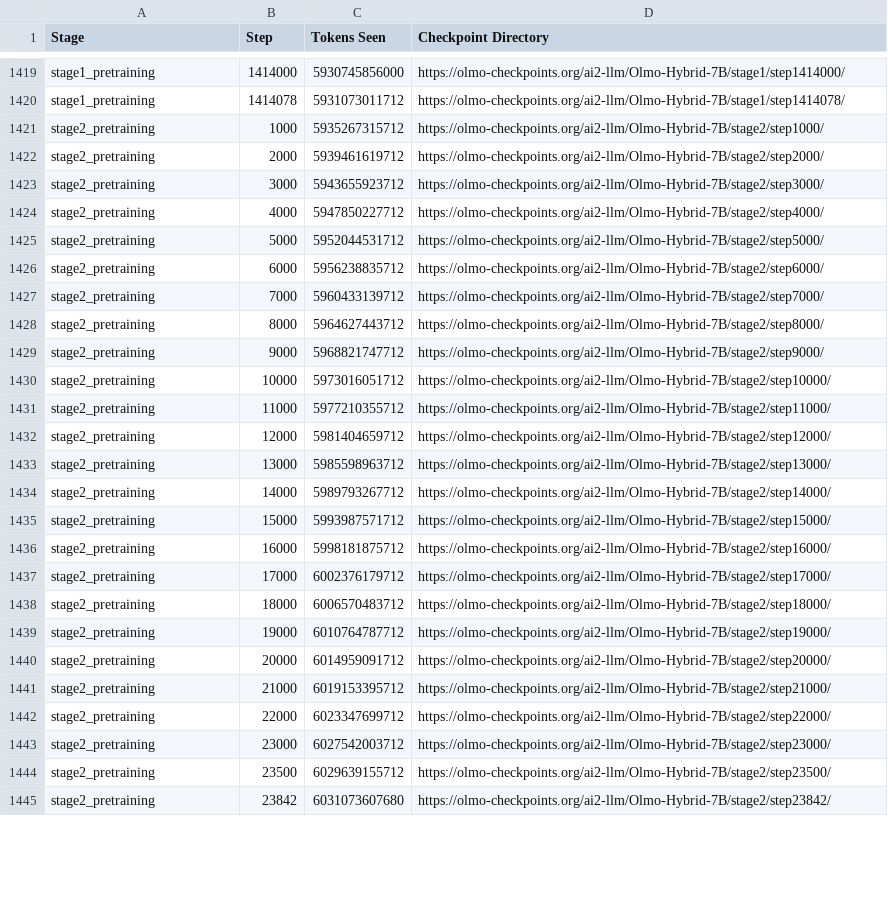
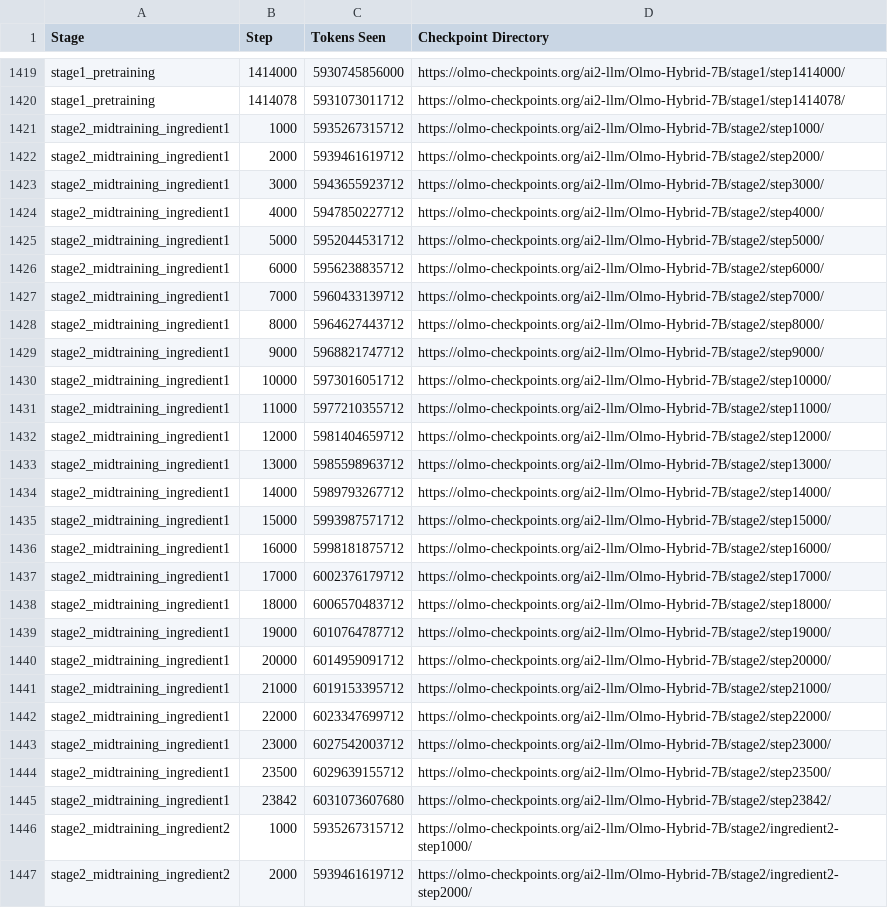
Before and after one commit to allenai/OLMo-core, a CSV file: src/scripts/official/OLMo-hybrid/OLMo-hybrid-0326-7B.csv, drawn as a sheet; only a part is shown, gaps mark what is left out; the diff covers the shown part only; the diff names each change by its address in the sheet, - before the commit and + after, or states it on an @@ line.

Commit message:
Add midtraining ingredient to to hybrid checkpoint list

```diff
--- a/src/scripts/official/OLMo-hybrid/OLMo-hybrid-0326-7B.csv
+++ b/src/scripts/official/OLMo-hybrid/OLMo-hybrid-0326-7B.csv
-A1421:A1445 (Stage): stage2_pretraining
+A1421:A1445 (Stage): stage2_midtraining_ingredient1
+row 1446: stage2_midtraining_ingredient2 | 1000 | 5935267315712 | https://olmo-checkpoints.org/ai2-llm/Olmo-Hybrid-7B/stage2/ingredient2-step1000/
+row 1447: stage2_midtraining_ingredient2 | 2000 | 5939461619712 | https://olmo-checkpoints.org/ai2-llm/Olmo-Hybrid-7B/stage2/ingredient2-step2000/
```
Also changed, not shown: 23 added rows and 52 edited cells elsewhere in this file.
